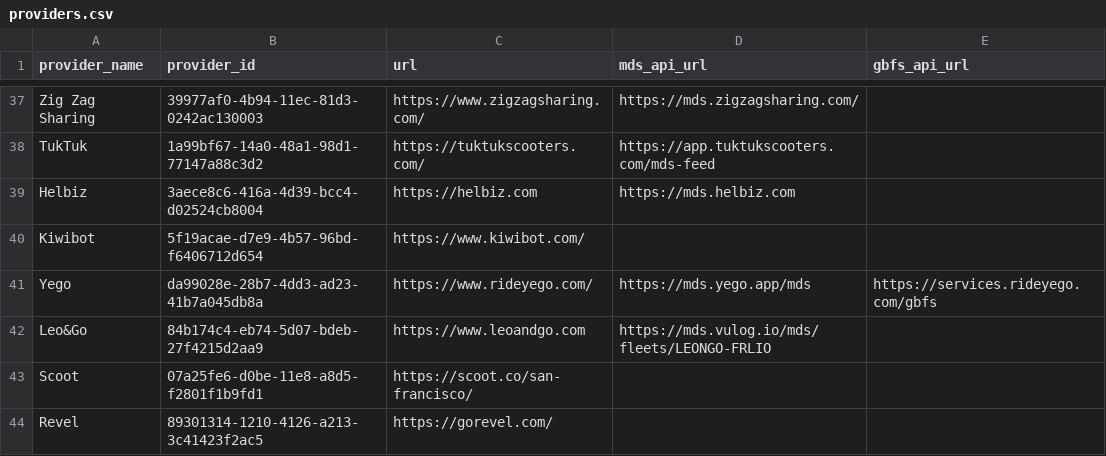
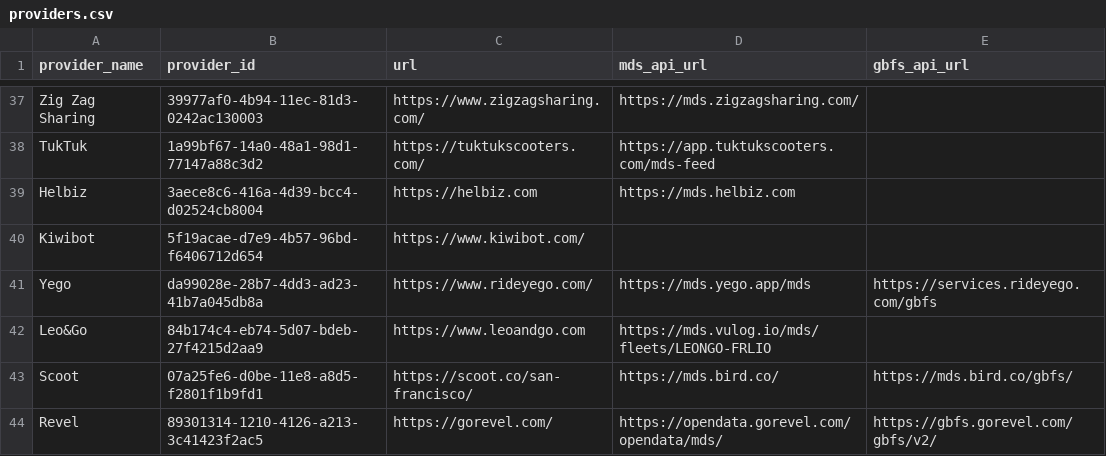
Before and after one commit to openmobilityfoundation/mobility-data-specification, a CSV file: providers.csv, drawn as a sheet; only a part is shown, gaps mark what is left out.

Commit message:
Update providers.csv

```diff
--- a/providers.csv
+++ b/providers.csv
@@ -42,3 +42,3 @@ Yego,da99028e-28b7-4dd3-ad23-41b7a045db8a,https://www.rideyego.com/,https://mds.
 Leo&Go,84b174c4-eb74-5d07-bdeb-27f4215d2aa9,https://www.leoandgo.com,https://mds.vulog.io/mds/fleets/LEONGO-FRLIO,
-Scoot, 07a25fe6-d0be-11e8-a8d5-f2801f1b9fd1, https://scoot.co/san-francisco/,,
-Revel, 89301314-1210-4126-a213-3c41423f2ac5, https://gorevel.com/,,
+Scoot, 07a25fe6-d0be-11e8-a8d5-f2801f1b9fd1, https://scoot.co/san-francisco/,https://mds.bird.co/,https://mds.bird.co/gbfs/
+Revel, 89301314-1210-4126-a213-3c41423f2ac5, https://gorevel.com/,https://opendata.gorevel.com/opendata/mds/,https://gbfs.gorevel.com/gbfs/v2/
```
